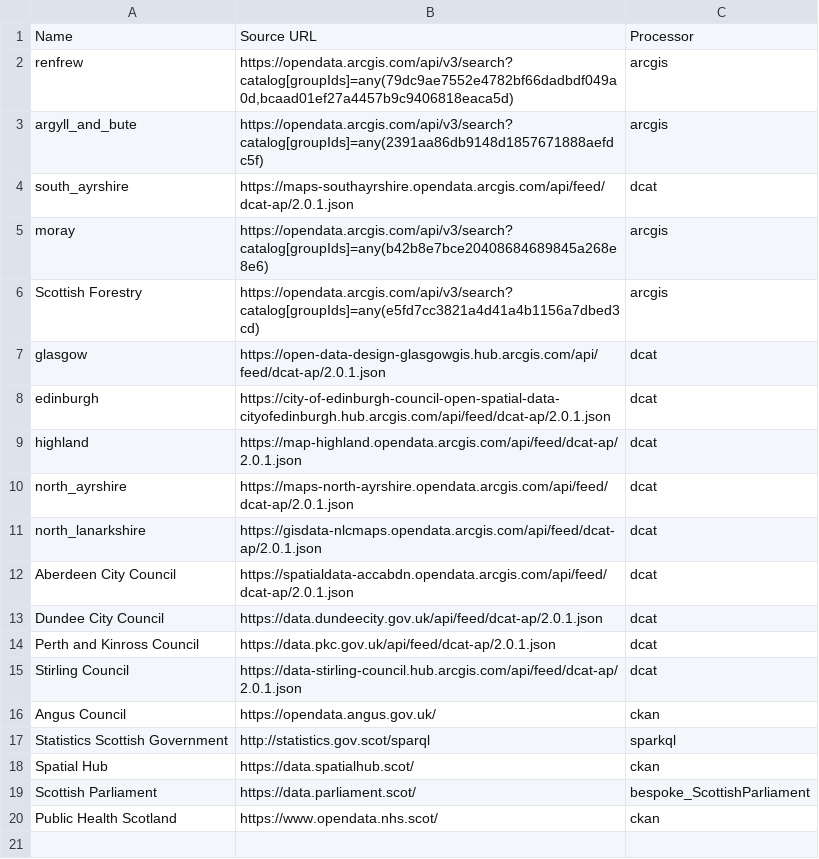
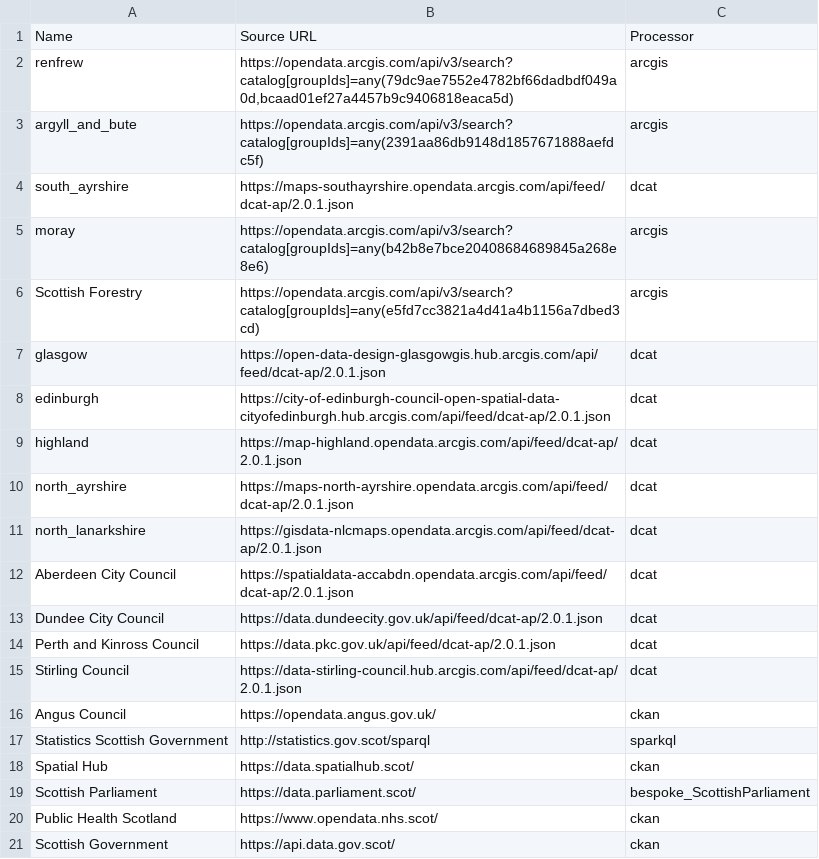
Before and after one commit to OpenDataScotland/the_od_bods, a CSV file: sources.csv, drawn as a sheet; the diff names each change by its address in the sheet, - before the commit and + after, or states it on an @@ line.

Commit message:
feat: Add ScotGov new CKAN website

```diff
--- a/sources.csv
+++ b/sources.csv
+row 21: Scottish Government | https://api.data.gov.scot/ | ckan
```
Also changed, not shown: 1 other file.
